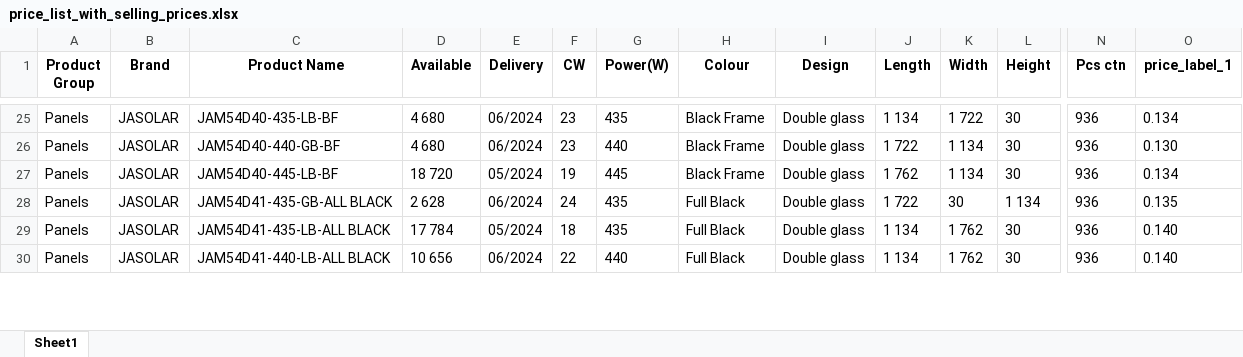
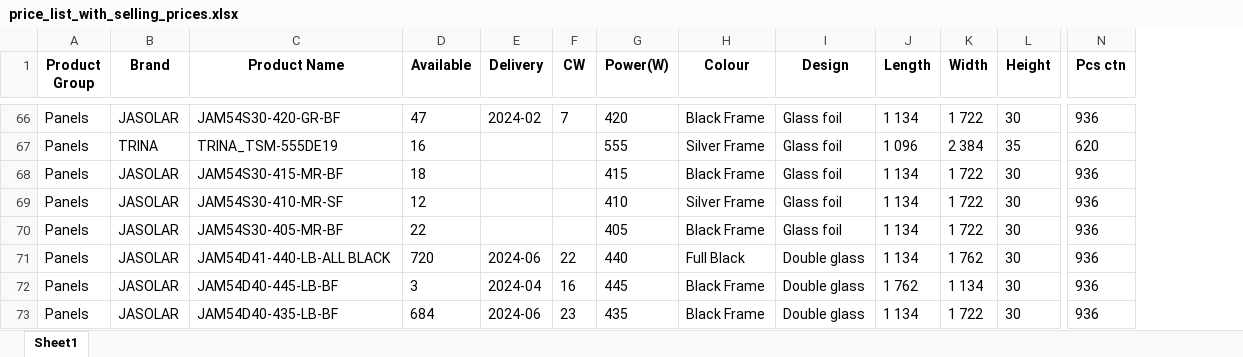
Before and after one commit to Pierre-nanosun/Web_pricelist, an Excel workbook: static/generated_files/marek/price_list_with_selling_prices.xlsx, sheet Sheet1, drawn as a sheet; only a part is shown, gaps mark what is left out; values as stored, in another font and other column widths than the file's, no borders; removed rows and columns are numbered as before the commit, all else as after; rows hold the shown columns only; the diff covers the shown part only; the diff names each change by its address in the sheet, - before the commit and + after, or states it on an @@ line.

```diff
--- a/static/generated_files/marek/price_list_with_selling_prices.xlsx (sheet Sheet1)
+++ b/static/generated_files/marek/price_list_with_selling_prices.xlsx (sheet Sheet1)
-column O (price_label_1), rows 25-27: 0.134 | 0.130 | 0.134; row 29: 0.140
-C66 (Product Name): JAM54D40-435-LB-BF
+C66 (Product Name): JAM54S30-420-GR-BF
-D66 (Available): 4 680
+D66 (Available): 47
-E66 (Delivery): 06/2024
+E66 (Delivery): 2024-02
-F66 (CW): 23
+F66 (CW): 7
-G66 (Power(W)): 435
+G66 (Power(W)): 420
-I66 (Design): Double glass
+I66 (Design): Glass foil
+row 67: Panels | TRINA | TRINA_TSM-555DE19 | 16 |  |  | 555 | Silver Frame | Glass foil | 1 096 | 2 384 | 35 | 620
+row 68: Panels | JASOLAR | JAM54S30-415-MR-BF | 18 |  |  | 415 | Black Frame | Glass foil | 1 134 | 1 722 | 30 | 936
+row 69: Panels | JASOLAR | JAM54S30-410-MR-SF | 12 |  |  | 410 | Silver Frame | Glass foil | 1 134 | 1 722 | 30 | 936
+row 70: Panels | JASOLAR | JAM54S30-405-MR-BF | 22 |  |  | 405 | Black Frame | Glass foil | 1 134 | 1 722 | 30 | 936
-C71 (Product Name): JAM54D40-440-GB-BF
+C71 (Product Name): JAM54D41-440-LB-ALL BLACK
-D71 (Available): 4 680
+D71 (Available): 720
-E71 (Delivery): 06/2024
+E71 (Delivery): 2024-06
-F71 (CW): 23
+F71 (CW): 22
-H71 (Colour): Black Frame
+H71 (Colour): Full Black
-J71 (Length): 1 722
+J71 (Length): 1 134
-K71 (Width): 1 134
+K71 (Width): 1 762
-D72 (Available): 18 720
+D72 (Available): 3
-E72 (Delivery): 05/2024
+E72 (Delivery): 2024-04
-F72 (CW): 19
+F72 (CW): 16
-row 28: Panels | JASOLAR | JAM54D41-435-GB-ALL BLACK | 2 628 | 06/2024 | 24 | 435 | Full Black | Double glass | 1 722 | 30 | 1 134 | 936 | 0.135
-C73 (Product Name): JAM54D41-435-LB-ALL BLACK
+C73 (Product Name): JAM54D40-435-LB-BF
-D73 (Available): 17 784
+D73 (Available): 684
-E73 (Delivery): 05/2024
+E73 (Delivery): 2024-06
-F73 (CW): 18
+F73 (CW): 23
-H73 (Colour): Full Black
+H73 (Colour): Black Frame
-K73 (Width): 1 762
+K73 (Width): 1 722
-row 30: Panels | JASOLAR | JAM54D41-440-LB-ALL BLACK | 10 656 | 06/2024 | 22 | 440 | Full Black | Double glass | 1 134 | 1 762 | 30 | 936 | 0.140
```
Also changed, not shown: 54 added rows, 24 removed rows and 80 edited cells elsewhere in this sheet, static/generated_files/admin/price_list_with_selling_prices.xlsx, static/generated_files/pierre/price_list_with_selling_prices.xlsx, 28 other files.
